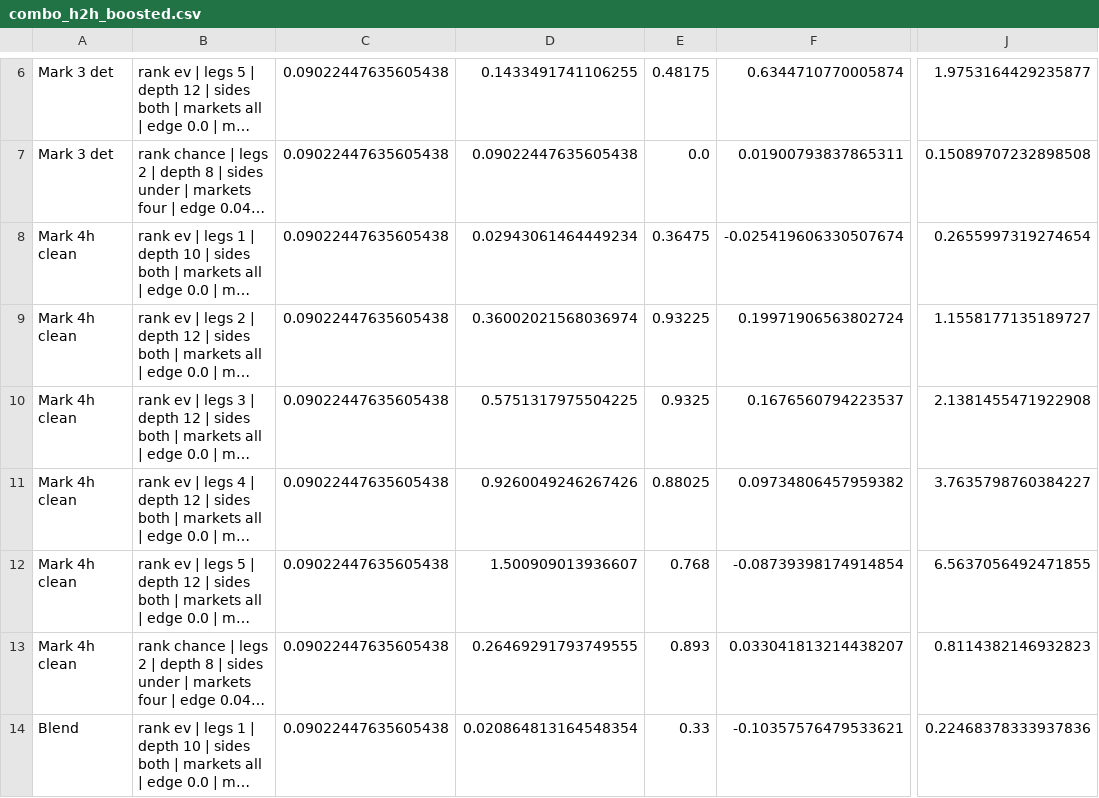
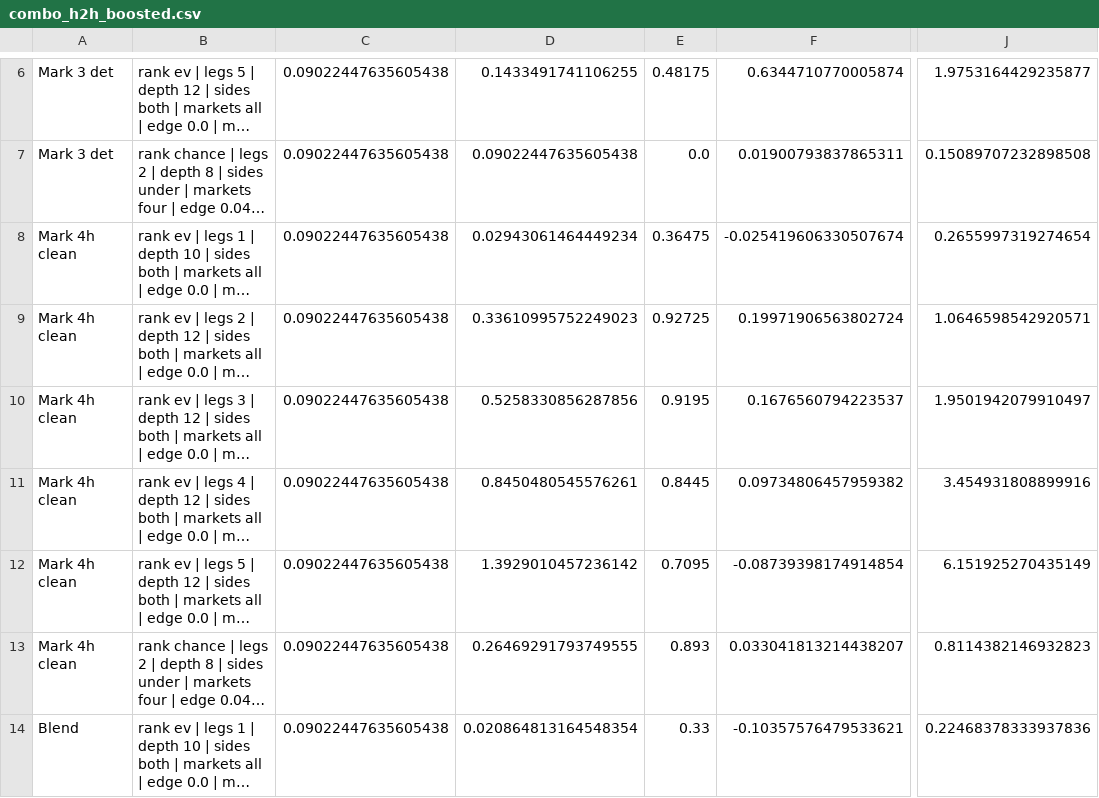
Before and after one commit to Lgulle1/Script-the-slate, a CSV file: records/lab/combo_h2h_boosted.csv, drawn as a sheet; only a part is shown, gaps mark what is left out; long unchanged cells end in …; the diff covers the shown part only; the diff names each change by its address in the sheet, - before the commit and + after, or states it on an @@ line.

```diff
--- a/records/lab/combo_h2h_boosted.csv
+++ b/records/lab/combo_h2h_boosted.csv
-D9: 0.36002021568036974
+D9: 0.33610995752249023
-E9: 0.93225
+E9: 0.92725
-J9: 1.1558177135189727
+J9: 1.0646598542920571
-D10: 0.5751317975504225
+D10: 0.5258330856287856
-E10: 0.9325
+E10: 0.9195
-J10: 2.1381455471922908
+J10: 1.9501942079910497
-D11: 0.9260049246267426
+D11: 0.8450480545576261
-E11: 0.88025
+E11: 0.8445
-J11: 3.7635798760384227
+J11: 3.454931808899916
-D12: 1.500909013936607
+D12: 1.3929010457236142
-E12: 0.768
+E12: 0.7095
-J12: 6.5637056492471855
+J12: 6.151925270435149
```
Also changed, not shown: 6 added rows and 13 edited cells elsewhere in this file, records/lab/cards.csv, records/lab/combo_h2h_plain.csv, 6 other files.
